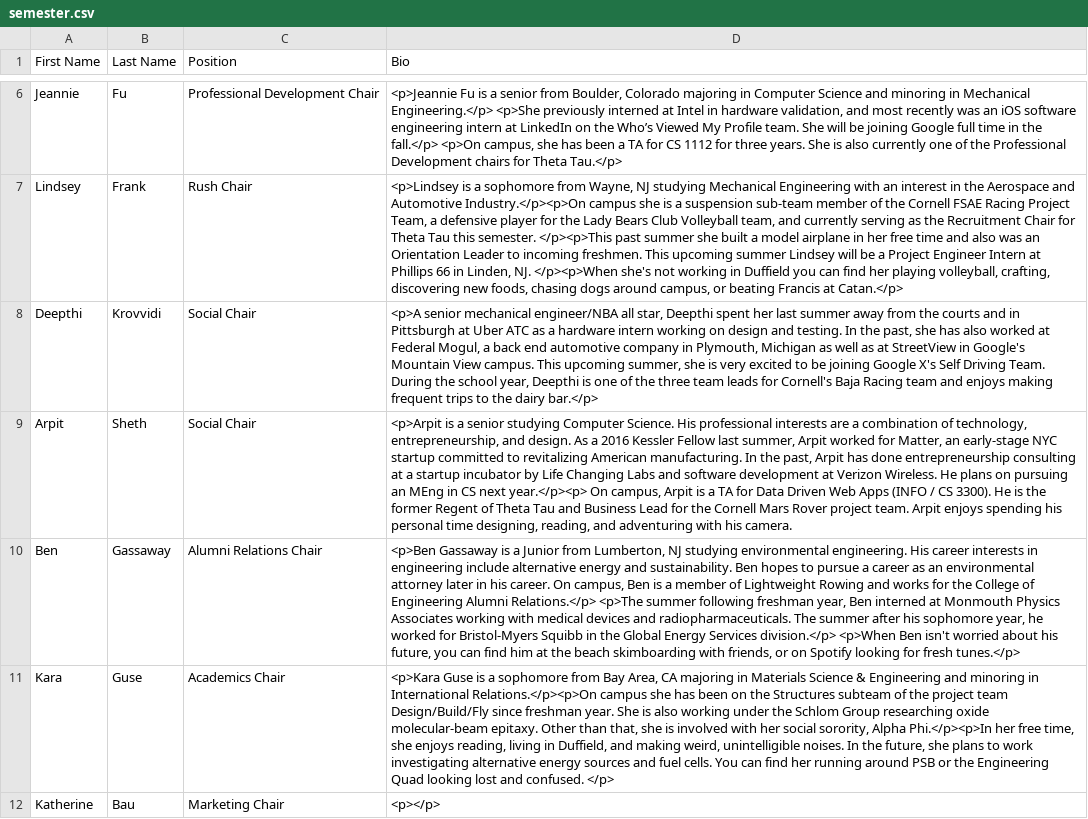
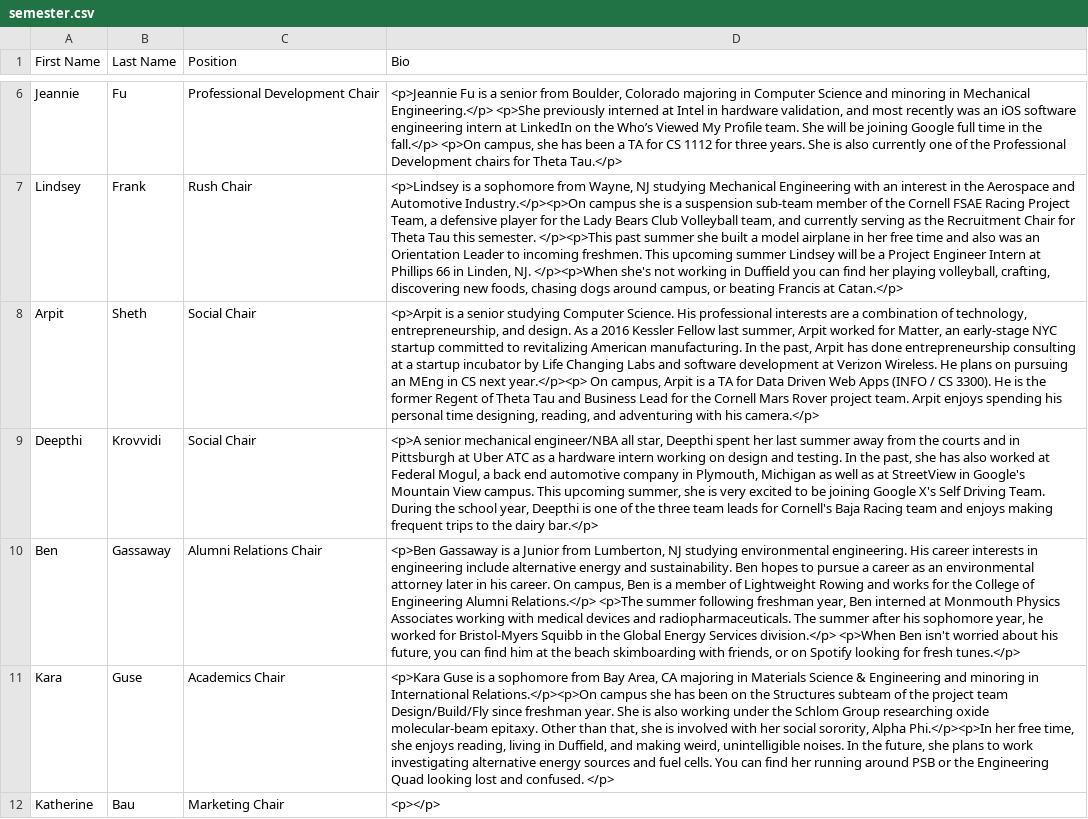
Before and after one commit to cornellWebmaster/cornellthetatau, a CSV file: semester.csv, drawn as a sheet; only a part is shown, gaps mark what is left out; removed rows and columns are numbered as before the commit, all else as after; the diff names each change by its address in the sheet, - before the commit and + after, or states it on an @@ line.

```diff
--- a/semester.csv
+++ b/semester.csv
+row 8: Arpit | Sheth | Social Chair | <p>Arpit is a senior studying Computer Science. His professional interests are a combination of technology, entrepreneurship, and design. As a 2016 Kessler Fellow last summer, Arpit worked for Matter, an early-stage NYC startup committed to revitalizing American manufacturing. In the past, Arpit has done entrepreneurship consulting at a startup incubator by Life Changing Labs and software development at Verizon Wireless. He plans on pursuing an MEng in CS next year.</p><p> On campus, Arpit is a TA for Data Driven Web Apps (INFO / CS 3300). He is the former Regent of Theta Tau and Business Lead for the Cornell Mars Rover project team. Arpit enjoys spending his personal time designing, reading, and adventuring with his camera.</p>
-row 9: Arpit | Sheth | Social Chair | <p>Arpit is a senior studying Computer Science. His professional interests are a combination of technology, entrepreneurship, and design. As a 2016 Kessler Fellow last summer, Arpit worked for Matter, an early-stage NYC startup committed to revitalizing American manufacturing. In the past, Arpit has done entrepreneurship consulting at a startup incubator by Life Changing Labs and software development at Verizon Wireless. He plans on pursuing an MEng in CS next year.</p><p> On campus, Arpit is a TA for Data Driven Web Apps (INFO / CS 3300). He is the former Regent of Theta Tau and Business Lead for the Cornell Mars Rover project team. Arpit enjoys spending his personal time designing, reading, and adventuring with his camera.
```
Also changed, not shown: 5 other files.
